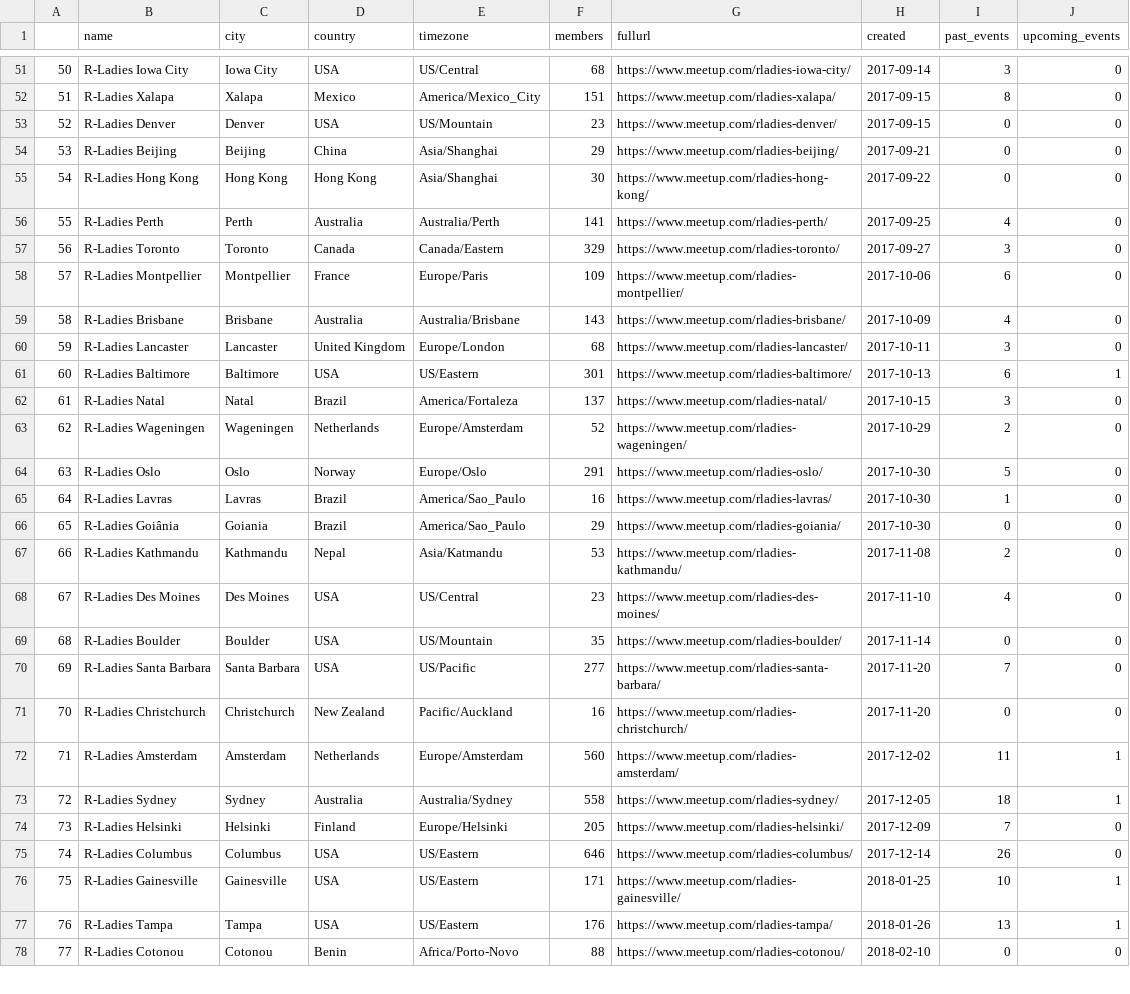
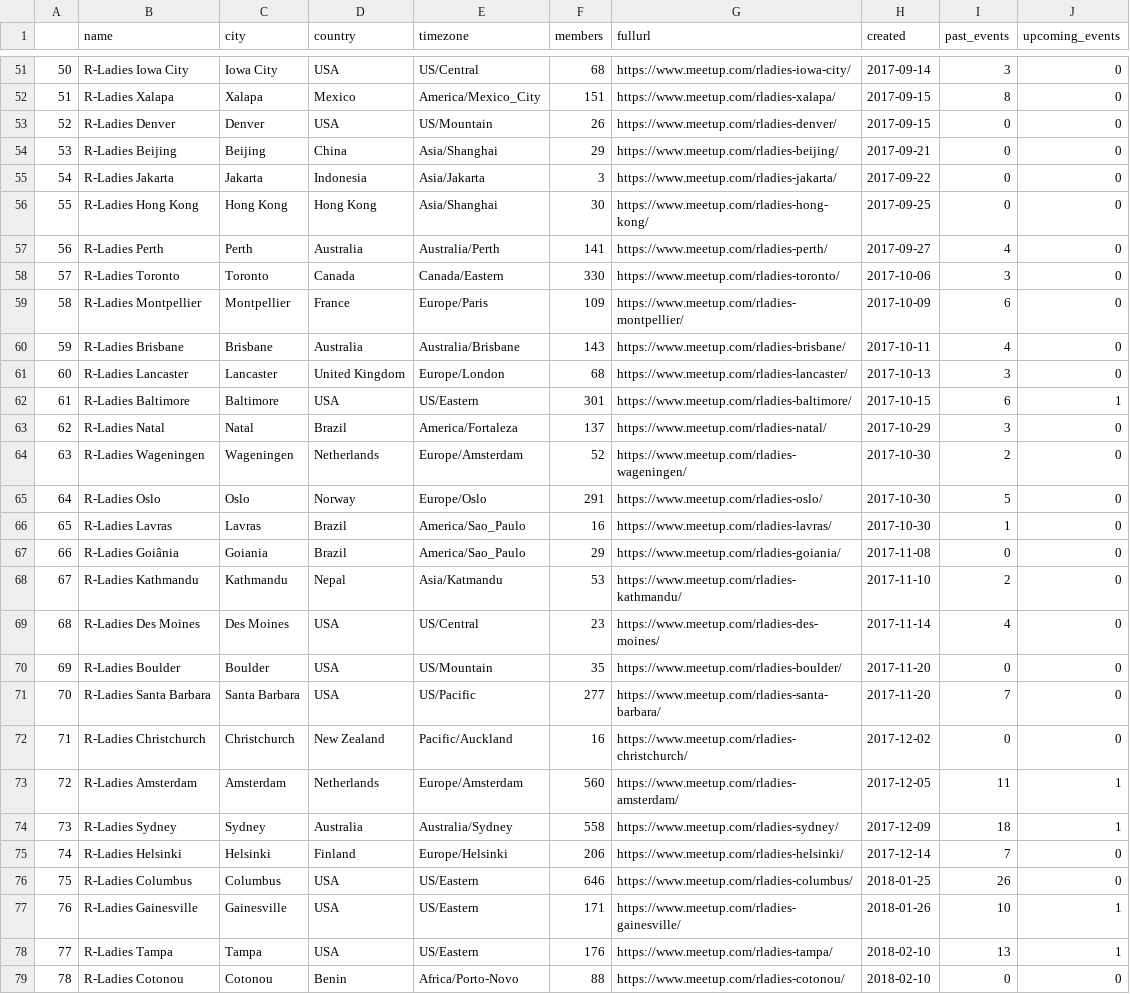
Before and after one commit to benubah/r-community-explorer, a CSV file: docs/data/rladies.csv, drawn as a sheet; only a part is shown, gaps mark what is left out; addresses are those after the commit; the diff covers the shown part only; the diff names each change by its address in the sheet, - before the commit and + after, or states it on an @@ line.

```diff
--- a/docs/data/rladies.csv
+++ b/docs/data/rladies.csv
-F53 (members): 23
+F53 (members): 26
+row 55: 54 | R-Ladies Jakarta | Jakarta | Indonesia | Asia/Jakarta | 3 | https://www.meetup.com/rladies-jakarta/ | 2017-09-22 | 0 | 0
@@ column A renumbered from row 56 down @@
-H56 (created): 2017-09-22
+H56 (created): 2017-09-25
-H57 (created): 2017-09-25
+H57 (created): 2017-09-27
-F58 (members): 329
+F58 (members): 330
-H58 (created): 2017-09-27
+H58 (created): 2017-10-06
-H59 (created): 2017-10-06
+H59 (created): 2017-10-09
-H60 (created): 2017-10-09
+H60 (created): 2017-10-11
-H61 (created): 2017-10-11
+H61 (created): 2017-10-13
-H62 (created): 2017-10-13
+H62 (created): 2017-10-15
-H63 (created): 2017-10-15
+H63 (created): 2017-10-29
-H64 (created): 2017-10-29
+H64 (created): 2017-10-30
-H67 (created): 2017-10-30
+H67 (created): 2017-11-08
-H68 (created): 2017-11-08
+H68 (created): 2017-11-10
-H69 (created): 2017-11-10
+H69 (created): 2017-11-14
-H70 (created): 2017-11-14
+H70 (created): 2017-11-20
-H72 (created): 2017-11-20
+H72 (created): 2017-12-02
-H73 (created): 2017-12-02
+H73 (created): 2017-12-05
-H74 (created): 2017-12-05
+H74 (created): 2017-12-09
-F75 (members): 205
+F75 (members): 206
-H75 (created): 2017-12-09
+H75 (created): 2017-12-14
-H76 (created): 2017-12-14
+H76 (created): 2018-01-25
-H77 (created): 2018-01-25
+H77 (created): 2018-01-26
-H78 (created): 2018-01-26
+H78 (created): 2018-02-10
```
Also changed, not shown: 1 added row, 1 removed row and 86 edited cells elsewhere in this file, 3 other files.
